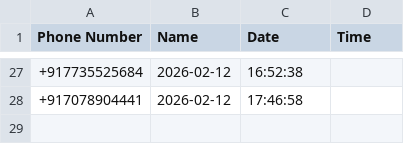
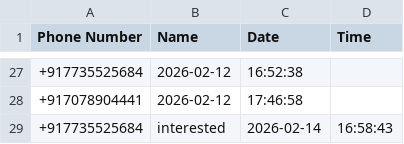
Before and after one commit to jagdees2004/CallingBot, a CSV file: leads.csv, drawn as a sheet; only a part is shown, gaps mark what is left out.

```diff
--- a/leads.csv
+++ b/leads.csv
@@ -28 +28,2 @@ Phone Number,Name,Date,Time
 +917078904441,2026-02-12,17:46:58
++917735525684,interested,2026-02-14,16:58:43
```
Also changed, not shown: 6 other files.
